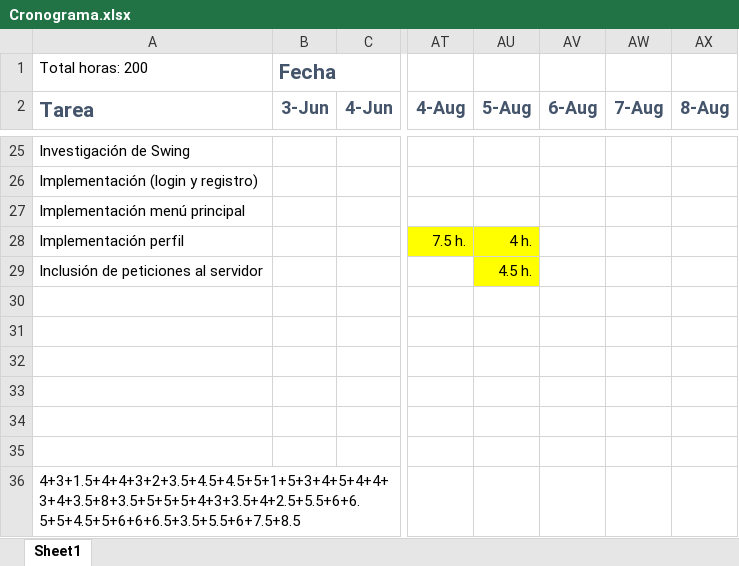
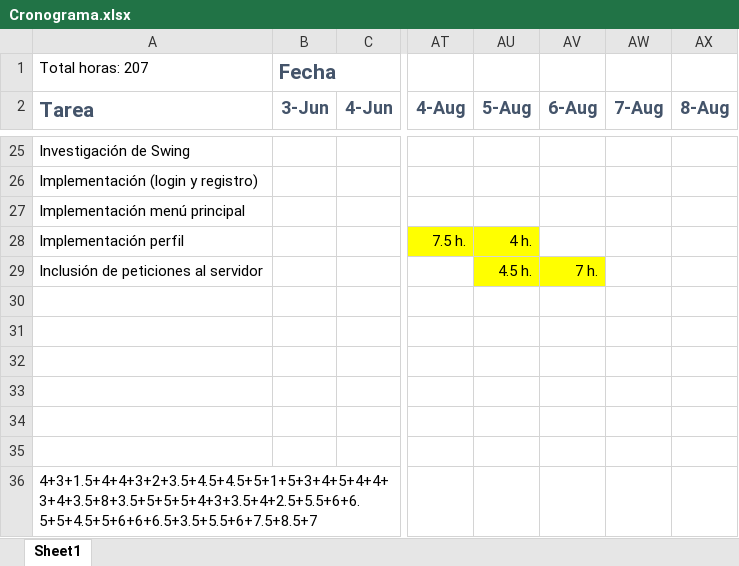
Before and after one commit to karny1998/TFG-Fatal-Fury-2-Online, an Excel workbook: Cronograma.xlsx, sheet Sheet1, drawn as a sheet; only a part is shown, gaps mark what is left out; values as stored, in another font and other column widths than the file's, no borders; the diff names each change by its address in the sheet, - before the commit and + after, or states it on an @@ line.

```diff
--- a/Cronograma.xlsx (sheet Sheet1)
+++ b/Cronograma.xlsx (sheet Sheet1)
-A1 (Tarea): Total horas: 200
+A1 (Tarea): Total horas: 207
-AV29 (6-Aug): (empty)
+AV29 (6-Aug): 7 h.
-AV29 fill: none
+AV29 fill: #FFFF00
-A36 (Tarea): 4+3+1.5+4+4+3+2+3.5+4.5+4.5+5+1+5+3+4+5+4+4+3+4+3.5+8+3.5+5+5+5+4+3+3.5+4+2.5+5.5+6+6.5+5+4.5+5+6+6+6.5+3.5+5.5+6+7.5+8.5
+A36 (Tarea): 4+3+1.5+4+4+3+2+3.5+4.5+4.5+5+1+5+3+4+5+4+4+3+4+3.5+8+3.5+5+5+5+4+3+3.5+4+2.5+5.5+6+6.5+5+4.5+5+6+6+6.5+3.5+5.5+6+7.5+8.5+7
```
Also changed, not shown: 18 other files.
